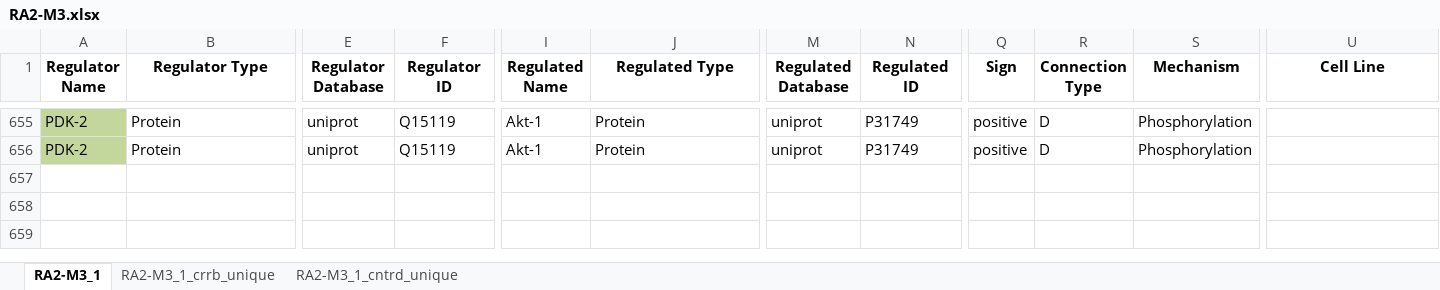
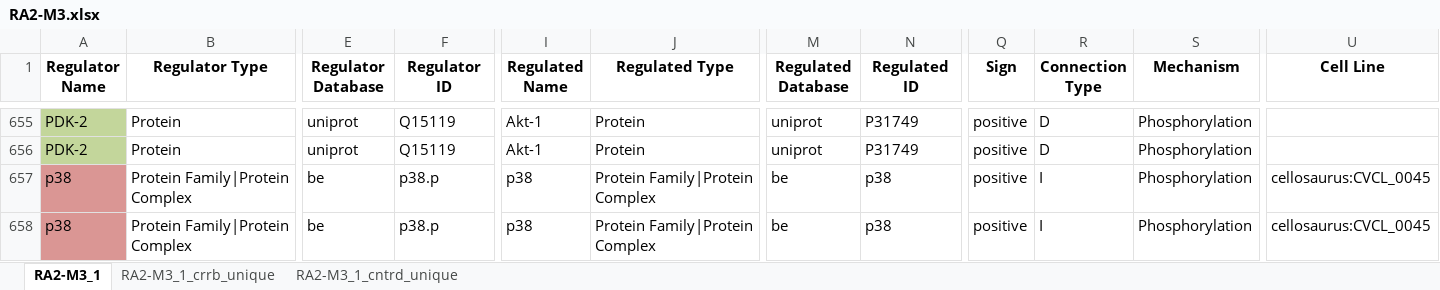
Before and after one commit to pitt-miskov-zivanov-lab/VIOLIN, an Excel workbook: eval/manual_curation/RA2/RA2-M3.xlsx, sheet RA2-M3_1, drawn as a sheet; only a part is shown, gaps mark what is left out; values as stored, in another font and other column widths than the file's, no borders; conditional formats not drawn; rows hold the shown columns only; the diff names each change by its address in the sheet, - before the commit and + after, or states it on an @@ line.

```diff
--- a/eval/manual_curation/RA2/RA2-M3.xlsx (sheet RA2-M3_1)
+++ b/eval/manual_curation/RA2/RA2-M3.xlsx (sheet RA2-M3_1)
+row 657: p38 | Protein Family|Protein Complex | be | p38.p | p38 | Protein Family|Protein Complex | be | p38 | positive | I | Phosphorylation | cellosaurus:CVCL_0045
+row 658: p38 | Protein Family|Protein Complex | be | p38.p | p38 | Protein Family|Protein Complex | be | p38 | positive | I | Phosphorylation | cellosaurus:CVCL_0045
```
Also changed, not shown: eval/manual_curation/RA2/RA2-M0.xlsx, eval/manual_curation/RA2/RA2-M1.xlsx.
